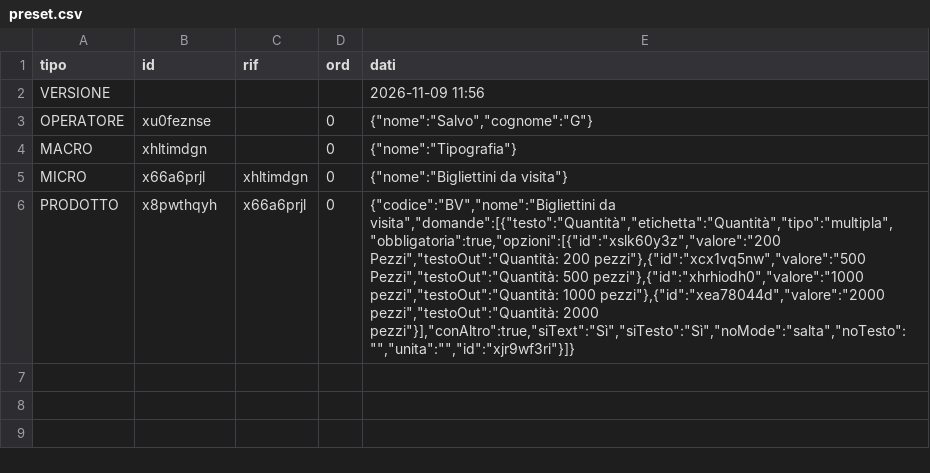
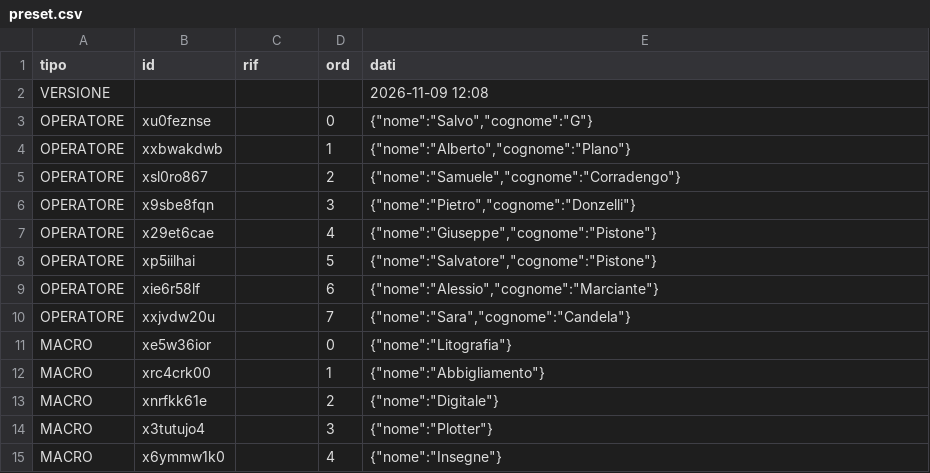
Before and after one commit to graficpistone-dev/ordini, a CSV file: preset.csv, drawn as a sheet; removed rows and columns are numbered as before the commit, all else as after; the diff names each change by its address in the sheet, - before the commit and + after, or states it on an @@ line.

Commit message:
Update preset.csv

```diff
--- a/preset.csv
+++ b/preset.csv
-E2 (dati): 2026-11-09 11:56
+E2 (dati): 2026-11-09 12:08
+row 4: OPERATORE | xxbwakdwb |  | 1 | {"nome":"Alberto","cognome":"Plano"}
+row 5: OPERATORE | xsl0ro867 |  | 2 | {"nome":"Samuele","cognome":"Corradengo"}
+row 6: OPERATORE | x9sbe8fqn |  | 3 | {"nome":"Pietro","cognome":"Donzelli"}
+row 7: OPERATORE | x29et6cae |  | 4 | {"nome":"Giuseppe","cognome":"Pistone"}
+row 8: OPERATORE | xp5iilhai |  | 5 | {"nome":"Salvatore","cognome":"Pistone"}
+row 9: OPERATORE | xie6r58lf |  | 6 | {"nome":"Alessio","cognome":"Marciante"}
+row 10: OPERATORE | xxjvdw20u |  | 7 | {"nome":"Sara","cognome":"Candela"}
-B11 (id): xhltimdgn
+B11 (id): xe5w36ior
-E11 (dati): {"nome":"Tipografia"}
+E11 (dati): {"nome":"Litografia"}
-row 5: MICRO | x66a6prjl | xhltimdgn | 0 | {"nome":"Bigliettini da visita"}
-row 6: PRODOTTO | x8pwthqyh | x66a6prjl | 0 | {"codice":"BV","nome":"Bigliettini da visita","domande":[{"testo":"Quantità","etichetta":"Quantità","tipo":"multipla","obbligatoria":true,"opzioni":[{"id":"xslk60y3z","valore":"200 Pezzi","testoOut":"Quantità: 200 pezzi"},{"id":"xcx1vq5nw","valore":"500 Pezzi","testoOut":"Quantità: 500 pezzi"},{"id":"xhrhiodh0","valore":"1000 pezzi","testoOut":"Quantità: 1000 pezzi"},{"id":"xea78044d","valore":"2000 pezzi","testoOut":"Quantità: 2000 pezzi"}],"conAltro":true,"siText":"Sì","siTesto":"Sì","noMode":"salta","noTesto":"","unita":"","id":"xjr9wf3ri"}]}
+row 12: MACRO | xrc4crk00 |  | 1 | {"nome":"Abbigliamento"}
+row 13: MACRO | xnrfkk61e |  | 2 | {"nome":"Digitale"}
+row 14: MACRO | x3tutujo4 |  | 3 | {"nome":"Plotter"}
+row 15: MACRO | x6ymmw1k0 |  | 4 | {"nome":"Insegne"}
```
